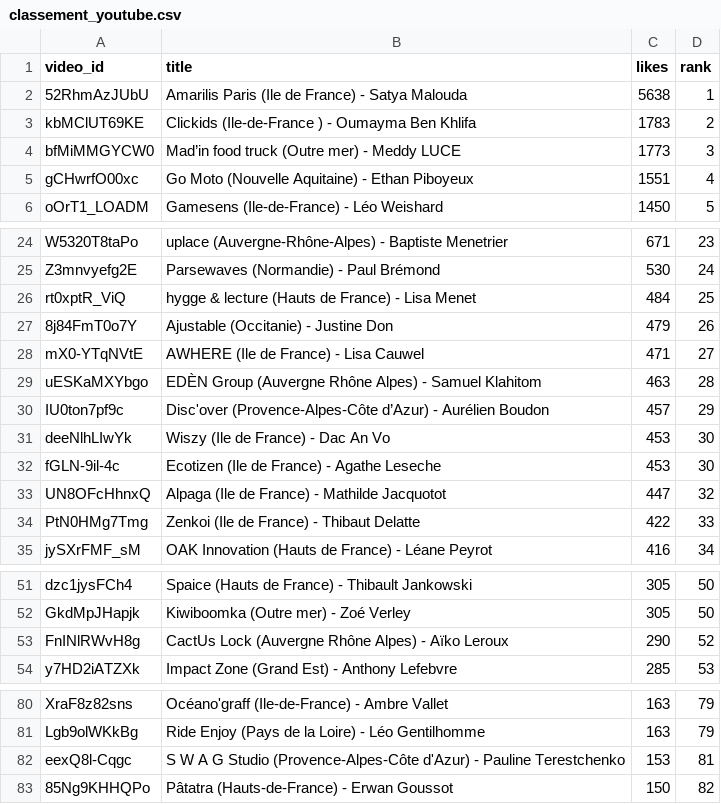
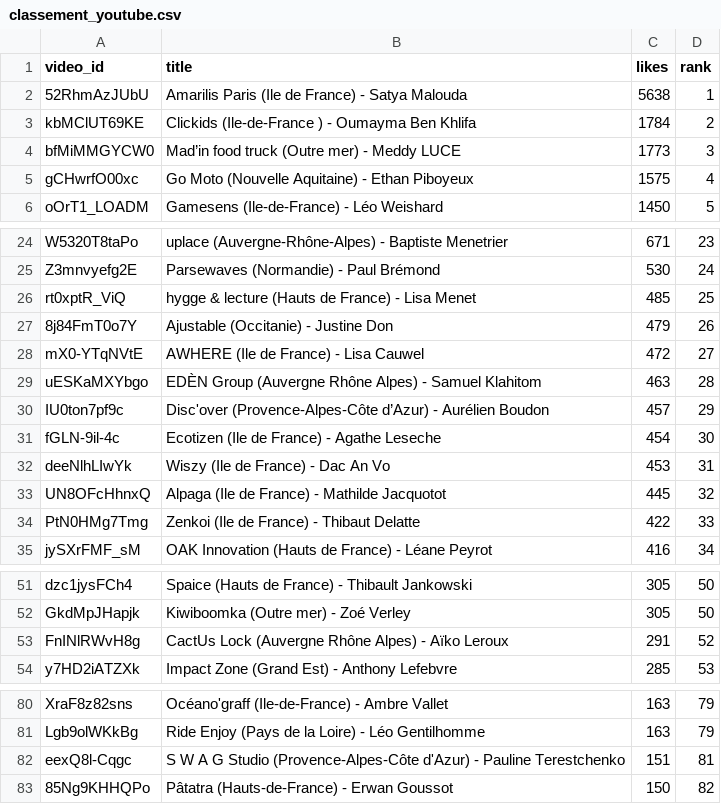
Before and after one commit to Hattariyo/suivi_youtube, a CSV file: classement_youtube.csv, drawn as a sheet; only a part is shown, gaps mark what is left out.

```diff
--- a/classement_youtube.csv
+++ b/classement_youtube.csv
@@ -2,5 +2,5 @@ video_id,title,likes,rank
 52RhmAzJUbU,Amarilis Paris (Ile de France) - Satya Malouda,5638,1
-kbMClUT69KE,Clickids  (Ile-de-France ) - Oumayma Ben Khlifa,1783,2
+kbMClUT69KE,Clickids  (Ile-de-France ) - Oumayma Ben Khlifa,1784,2
 bfMiMMGYCW0,Mad’in food truck  (Outre mer) - Meddy LUCE,1773,3
-gCHwrfO00xc,Go Moto (Nouvelle Aquitaine) - Ethan Piboyeux,1551,4
+gCHwrfO00xc,Go Moto (Nouvelle Aquitaine) - Ethan Piboyeux,1575,4
 oOrT1_LOADM,Gamesens (Ile-de-France)  -   Léo Weishard,1450,5
@@ -25,10 +25,10 @@ W5320T8taPo,uplace (Auvergne-Rhône-Alpes) - Baptiste Menetrier,671,23
 Z3mnvyefg2E,Parsewaves (Normandie) - Paul Brémond,530,24
-rt0xptR_ViQ,hygge & lecture (Hauts de France) - Lisa Menet,484,25
+rt0xptR_ViQ,hygge & lecture (Hauts de France) - Lisa Menet,485,25
 8j84FmT0o7Y,Ajustable (Occitanie) - Justine Don,479,26
-mX0-YTqNVtE,AWHERE (Ile de France) - Lisa Cauwel,471,27
+mX0-YTqNVtE,AWHERE (Ile de France) - Lisa Cauwel,472,27
 uESKaMXYbgo,EDÈN Group (Auvergne Rhône Alpes) - Samuel Klahitom,463,28
 IU0ton7pf9c,Disc'over (Provence-Alpes-Côte d’Azur) - Aurélien Boudon,457,29
-deeNlhLIwYk,Wiszy (Ile de France) - Dac An Vo,453,30
-fGLN-9il-4c,Ecotizen (Ile de France) - Agathe Leseche,453,30
-UN8OFcHhnxQ,Alpaga (Ile de France) - Mathilde Jacquotot,447,32
+fGLN-9il-4c,Ecotizen (Ile de France) - Agathe Leseche,454,30
+deeNlhLIwYk,Wiszy (Ile de France) - Dac An Vo,453,31
+UN8OFcHhnxQ,Alpaga (Ile de France) - Mathilde Jacquotot,445,32
 PtN0HMg7Tmg,Zenkoi (Ile de France) - Thibaut Delatte,422,33
@@ -52,3 +52,3 @@ dzc1jysFCh4,Spaice (Hauts de France) - Thibault Jankowski,305,50
 GkdMpJHapjk,Kiwiboomka (Outre mer)  - Zoé Verley,305,50
-FnINlRWvH8g,CactUs Lock (Auvergne Rhône Alpes) - Aïko Leroux,290,52
+FnINlRWvH8g,CactUs Lock (Auvergne Rhône Alpes) - Aïko Leroux,291,52
 y7HD2iATZXk,Impact Zone (Grand Est) - Anthony Lefebvre,285,53
@@ -81,3 +81,3 @@ XraF8z82sns,Océano'graff (Ile-de-France) - Ambre Vallet,163,79
 Lgb9olWKkBg,Ride Enjoy (Pays de la Loire) - Léo Gentilhomme,163,79
-eexQ8l-Cqgc,S W A G  Studio (Provence-Alpes-Côte d'Azur) -  Pauline Terestchenko,153,81
+eexQ8l-Cqgc,S W A G  Studio (Provence-Alpes-Côte d'Azur) -  Pauline Terestchenko,151,81
 85Ng9KHHQPo,Pâtatra (Hauts-de-France) - Erwan Goussot,150,82
```
Also changed, not shown: 2 other files.
